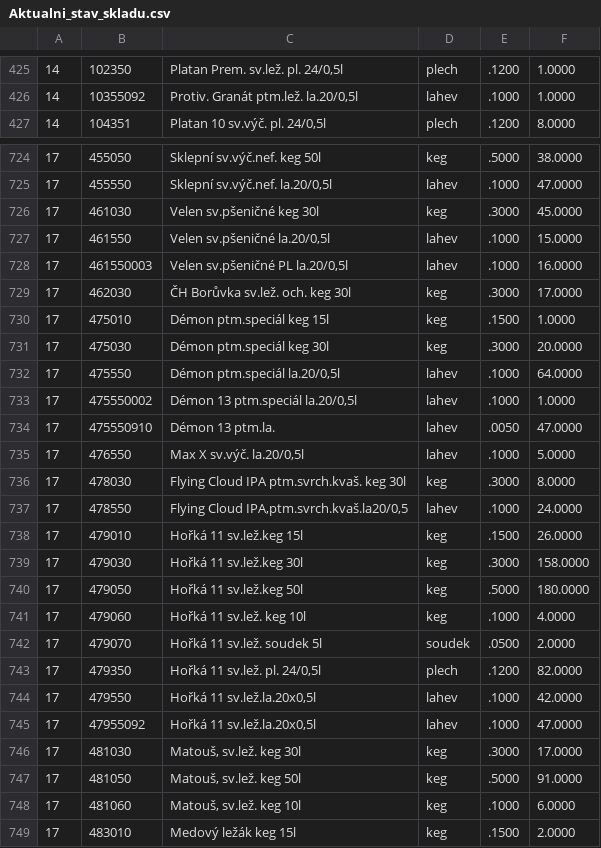
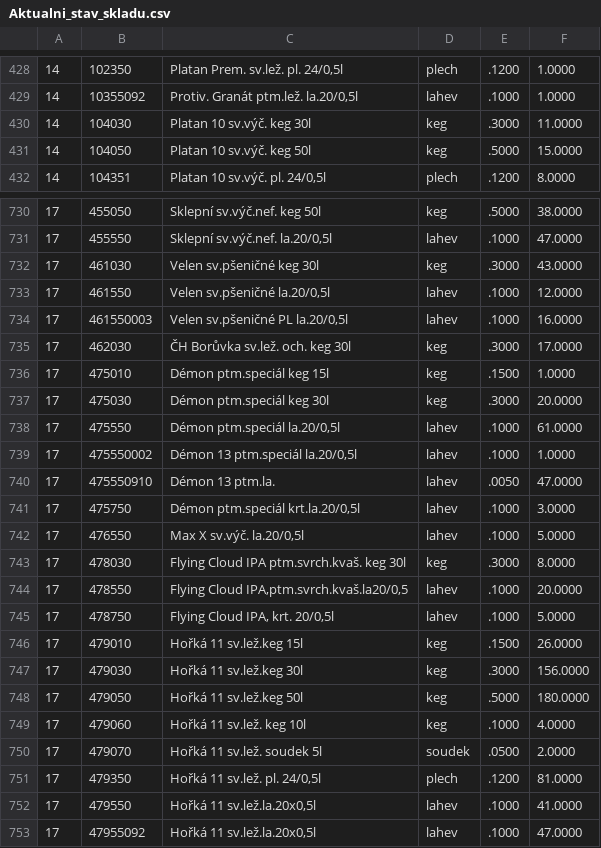
Before and after one commit to KBrewery/PLG_INVENTURA, a CSV file: Aktualni_stav_skladu.csv, drawn as a sheet; only a part is shown, gaps mark what is left out; the shorter side is filled out with more unchanged rows; the diff covers the shown part only.

Commit message:
Update Aktualni_stav_skladu.csv 18.11.2026

```diff
--- a/Aktualni_stav_skladu.csv
+++ b/Aktualni_stav_skladu.csv
@@ -426,2 +429,4 @@
 14;10355092;Protiv. Granát ptm.lež. la.20/0,5l;lahev;.1000;1.0000
+14;104030;Platan 10 sv.výč. keg 30l;keg;.3000;11.0000
+14;104050;Platan 10 sv.výč. keg 50l;keg;.5000;15.0000
 14;104351;Platan 10 sv.výč. pl. 24/0,5l;plech;.1200;8.0000
@@ -725,4 +731,4 @@
 17;455550;Sklepní sv.výč.nef. la.20/0,5l;lahev;.1000;47.0000
-17;461030;Velen sv.pšeničné keg 30l;keg;.3000;45.0000
-17;461550;Velen sv.pšeničné la.20/0,5l;lahev;.1000;15.0000
+17;461030;Velen sv.pšeničné keg 30l;keg;.3000;43.0000
+17;461550;Velen sv.pšeničné la.20/0,5l;lahev;.1000;12.0000
 17;461550003;Velen sv.pšeničné PL la.20/0,5l;lahev;.1000;16.0000
@@ -731,10 +737,12 @@
 17;475030;Démon ptm.speciál keg 30l;keg;.3000;20.0000
-17;475550;Démon ptm.speciál la.20/0,5l;lahev;.1000;64.0000
+17;475550;Démon ptm.speciál la.20/0,5l;lahev;.1000;61.0000
 17;475550002;Démon 13 ptm.speciál la.20/0,5l;lahev;.1000;1.0000
 17;475550910;Démon 13 ptm.la.;lahev;.0050;47.0000
+17;475750;Démon ptm.speciál krt.la.20/0,5l;lahev;.1000;3.0000
 17;476550;Max X sv.výč. la.20/0,5l;lahev;.1000;5.0000
 17;478030;Flying Cloud IPA ptm.svrch.kvaš. keg 30l;keg;.3000;8.0000
-17;478550;Flying Cloud IPA,ptm.svrch.kvaš.la20/0,5;lahev;.1000;24.0000
+17;478550;Flying Cloud IPA,ptm.svrch.kvaš.la20/0,5;lahev;.1000;20.0000
+17;478750;Flying Cloud IPA, krt. 20/0,5l;lahev;.1000;5.0000
 17;479010;Hořká 11 sv.lež.keg 15l;keg;.1500;26.0000
-17;479030;Hořká 11 sv.lež.keg 30l;keg;.3000;158.0000
+17;479030;Hořká 11 sv.lež.keg 30l;keg;.3000;156.0000
 17;479050;Hořká 11 sv.lež.keg 50l;keg;.5000;180.0000
@@ -742,4 +750,4 @@
 17;479070;Hořká 11 sv.lež. soudek 5l;soudek;.0500;2.0000
-17;479350;Hořká 11 sv.lež. pl. 24/0,5l;plech;.1200;82.0000
-17;479550;Hořká 11 sv.lež.la.20x0,5l;lahev;.1000;42.0000
+17;479350;Hořká 11 sv.lež. pl. 24/0,5l;plech;.1200;81.0000
+17;479550;Hořká 11 sv.lež.la.20x0,5l;lahev;.1000;41.0000
 17;47955092;Hořká 11 sv.lež.la.20x0,5l;lahev;.1000;47.0000
```
Also changed, not shown: 7 added rows, 1 removed row and 82 edited cells elsewhere in this file.
